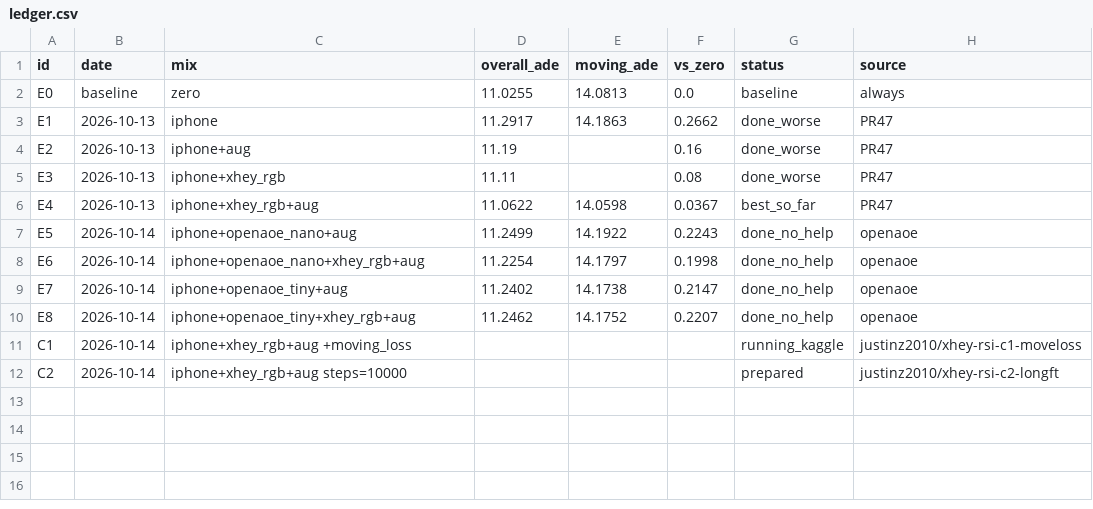
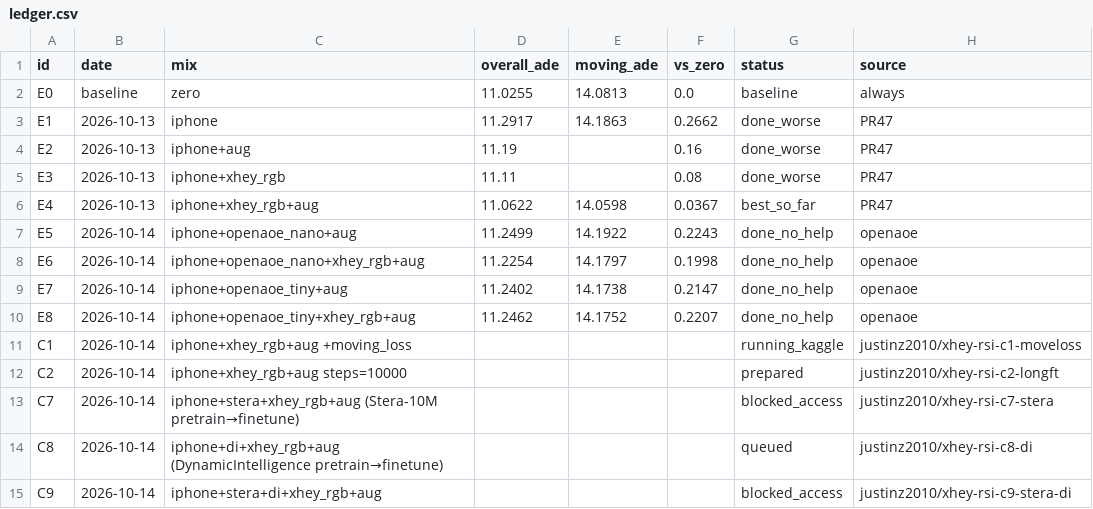
Before and after one commit to skyxiaobai/robot, a CSV file: docs/xhey/ledger.csv, drawn as a sheet; the diff names each change by its address in the sheet, - before the commit and + after, or states it on an @@ line.

```diff
--- a/docs/xhey/ledger.csv
+++ b/docs/xhey/ledger.csv
+row 13: C7 | 2026-10-14 | iphone+stera+xhey_rgb+aug (Stera-10M pretrain→finetune) |  |  |  | blocked_access | justinz2010/xhey-rsi-c7-stera
+row 14: C8 | 2026-10-14 | iphone+di+xhey_rgb+aug (DynamicIntelligence pretrain→finetune) |  |  |  | queued | justinz2010/xhey-rsi-c8-di
+row 15: C9 | 2026-10-14 | iphone+stera+di+xhey_rgb+aug |  |  |  | blocked_access | justinz2010/xhey-rsi-c9-stera-di
```
Also changed, not shown: 13 other files.
